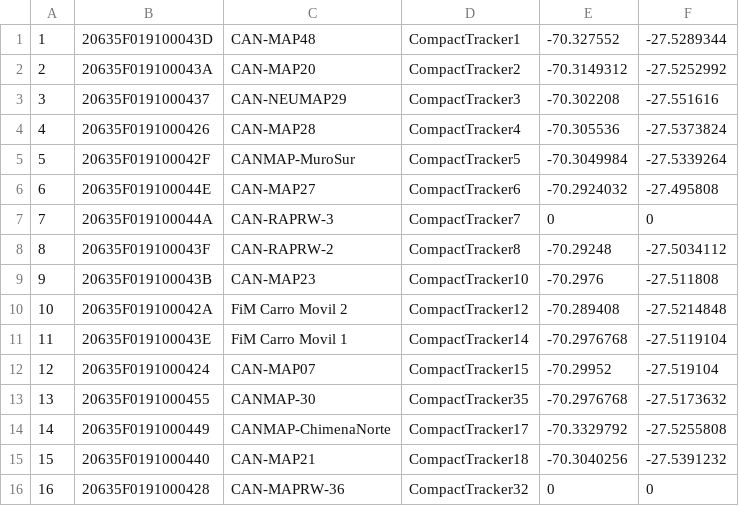
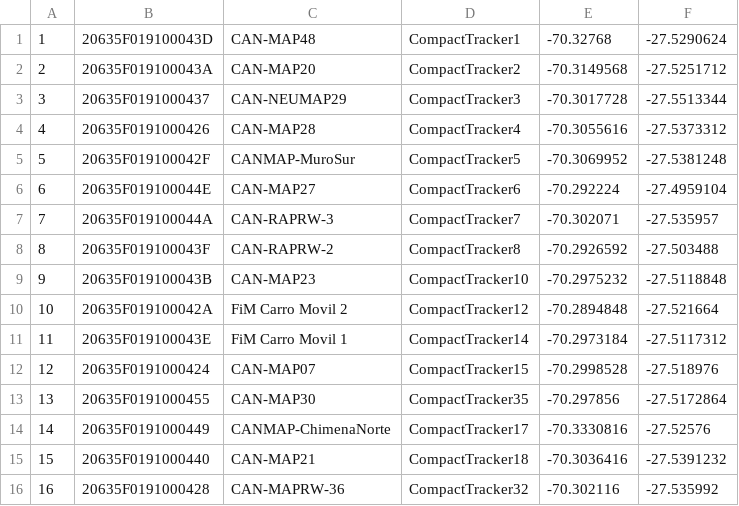
Before and after one commit to May-2024/Devnet-tasks, a CSV file: Importaciones/data_mesh_actility.csv, drawn as a sheet; only a part is shown; the diff covers the shown part only.

```diff
--- a/Importaciones/data_mesh_actility.csv
+++ b/Importaciones/data_mesh_actility.csv
@@ -1,16 +1,16 @@
-1,20635F019100043D,CAN-MAP48,CompactTracker1,-70.327552,-27.5289344
-2,20635F019100043A,CAN-MAP20,CompactTracker2,-70.3149312,-27.5252992
-3,20635F0191000437,CAN-NEUMAP29,CompactTracker3,-70.302208,-27.551616
-4,20635F0191000426,CAN-MAP28,CompactTracker4,-70.305536,-27.5373824
-5,20635F019100042F,CANMAP-MuroSur,CompactTracker5,-70.3049984,-27.5339264
-6,20635F019100044E,CAN-MAP27,CompactTracker6,-70.2924032,-27.495808
-7,20635F019100044A,CAN-RAPRW-3,CompactTracker7,0,0
-8,20635F019100043F,CAN-RAPRW-2,CompactTracker8,-70.29248,-27.5034112
-9,20635F019100043B,CAN-MAP23,CompactTracker10,-70.2976,-27.511808
-10,20635F019100042A,FiM Carro Movil 2,CompactTracker12,-70.289408,-27.5214848
-11,20635F019100043E,FiM Carro Movil 1,CompactTracker14,-70.2976768,-27.5119104
-12,20635F0191000424,CAN-MAP07,CompactTracker15,-70.29952,-27.519104
-13,20635F0191000455,CANMAP-30,CompactTracker35,-70.2976768,-27.5173632
-14,20635F0191000449,CANMAP-ChimenaNorte,CompactTracker17,-70.3329792,-27.5255808
-15,20635F0191000440,CAN-MAP21,CompactTracker18,-70.3040256,-27.5391232
-16,20635F0191000428,CAN-MAPRW-36,CompactTracker32,0,0
+1,20635F019100043D,CAN-MAP48,CompactTracker1,-70.32768,-27.5290624
+2,20635F019100043A,CAN-MAP20,CompactTracker2,-70.3149568,-27.5251712
+3,20635F0191000437,CAN-NEUMAP29,CompactTracker3,-70.3017728,-27.5513344
+4,20635F0191000426,CAN-MAP28,CompactTracker4,-70.3055616,-27.5373312
+5,20635F019100042F,CANMAP-MuroSur,CompactTracker5,-70.3069952,-27.5381248
+6,20635F019100044E,CAN-MAP27,CompactTracker6,-70.292224,-27.4959104
+7,20635F019100044A,CAN-RAPRW-3,CompactTracker7,-70.302071,-27.535957
+8,20635F019100043F,CAN-RAPRW-2,CompactTracker8,-70.2926592,-27.503488
+9,20635F019100043B,CAN-MAP23,CompactTracker10,-70.2975232,-27.5118848
+10,20635F019100042A,FiM Carro Movil 2,CompactTracker12,-70.2894848,-27.521664
+11,20635F019100043E,FiM Carro Movil 1,CompactTracker14,-70.2973184,-27.5117312
+12,20635F0191000424,CAN-MAP07,CompactTracker15,-70.2998528,-27.518976
+13,20635F0191000455,CAN-MAP30,CompactTracker35,-70.297856,-27.5172864
+14,20635F0191000449,CANMAP-ChimenaNorte,CompactTracker17,-70.3330816,-27.52576
+15,20635F0191000440,CAN-MAP21,CompactTracker18,-70.3036416,-27.5391232
+16,20635F0191000428,CAN-MAPRW-36,CompactTracker32,-70.302116,-27.535992
```
Also changed, not shown: 9 edited cells elsewhere in this file, Importaciones/data_inf_gen.csv, 17 other files.
